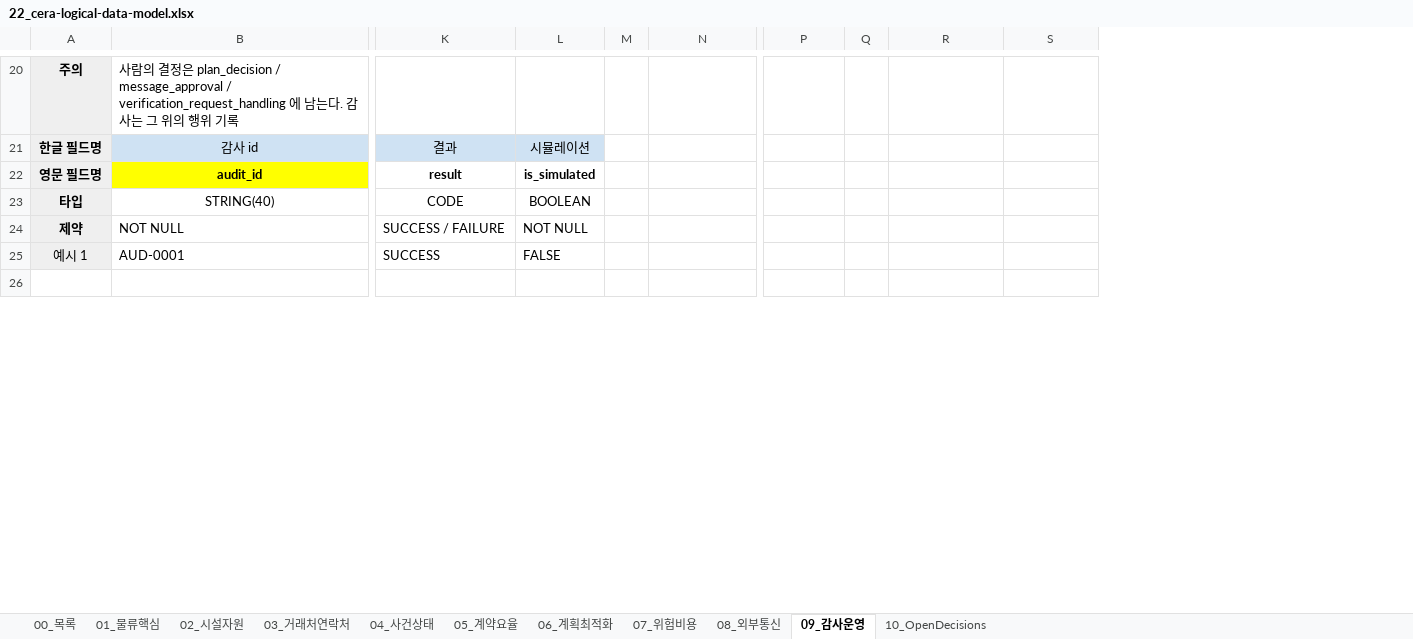
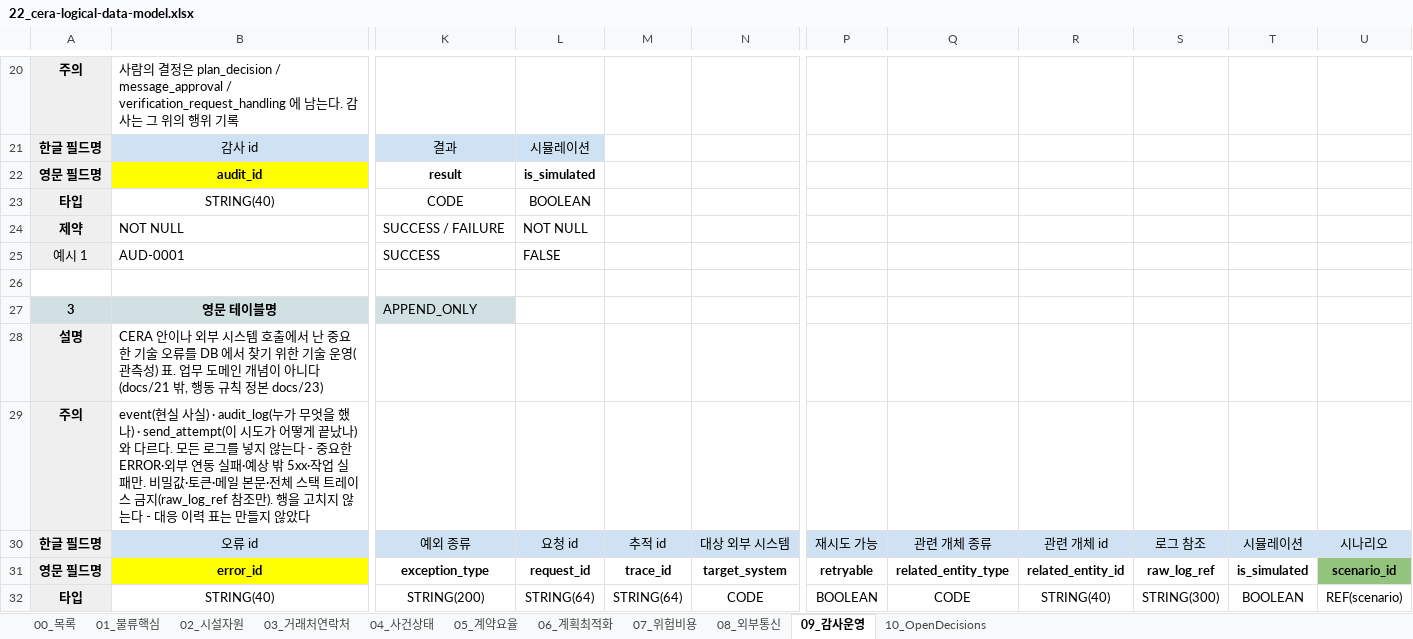
Before and after one commit to dong3114/container-exception, an Excel workbook: docs/22_cera-logical-data-model.xlsx, sheet 09_감사운영, drawn as a sheet; only a part is shown, gaps mark what is left out; values as stored, in another font and other column widths than the file's, no borders; removed rows and columns are numbered as before the commit, all else as after; rows hold the shown columns only; the diff covers the shown part only; the diff names each change by its address in the sheet, - before the commit and + after, or states it on an @@ line.

Commit message:
docs: finalize logical DB design and runtime observability

```diff
--- a/docs/22_cera-logical-data-model.xlsx (sheet 09_감사운영)
+++ b/docs/22_cera-logical-data-model.xlsx (sheet 09_감사운영)
-column M, empty
+column M, empty
-column Q, empty
+column Q, empty
+column T, empty
+column U, empty
+row 27: 3 | 영문 테이블명 | APPEND_ONLY
+row 28: 설명 | CERA 안이나 외부 시스템 호출에서 난 중요한 기술 오류를 DB 에서 찾기 위한 기술 운영(관측성) 표. 업무 도메인 개념이 아니다 (docs/21 밖, 행동 규칙 정본 docs/23)
+row 29: 주의 | event(현실 사실) · audit_log(누가 무엇을 했나) · send_attempt(이 시도가 어떻게 끝났나)와 다르다. 모든 로그를 넣지 않는다 - 중요한 ERROR·외부 연동 실패·예상 밖 5xx·작업 실패만. 비밀값·토큰·메일 본문·전체 스택 트레이스 금지(raw_log_ref 참조만). 행을 고치지 않는다 - 대응 이력 표는 만들지 않았다
+row 30: 한글 필드명 | 오류 id | 예외 종류 | 요청 id | 추적 id | 대상 외부 시스템 | 재시도 가능 | 관련 개체 종류 | 관련 개체 id | 로그 참조 | 시뮬레이션 | 시나리오
+row 31: 영문 필드명 | error_id | exception_type | request_id | trace_id | target_system | retryable | related_entity_type | related_entity_id | raw_log_ref | is_simulated | scenario_id
+row 32: 타입 | STRING(40) | STRING(200) | STRING(64) | STRING(64) | CODE | BOOLEAN | CODE | STRING(40) | STRING(300) | BOOLEAN | REF(scenario)
```
Also changed, not shown: 4 added rows and 1 edited cell elsewhere in this sheet, sheet 08_외부통신, sheet 00_목록, sheet 10_OpenDecisions, sheet 06_계획최적화, sheet 04_사건상태, 15 other files.
